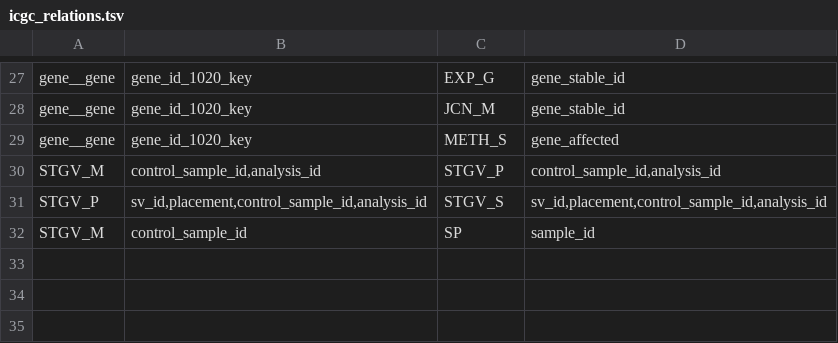
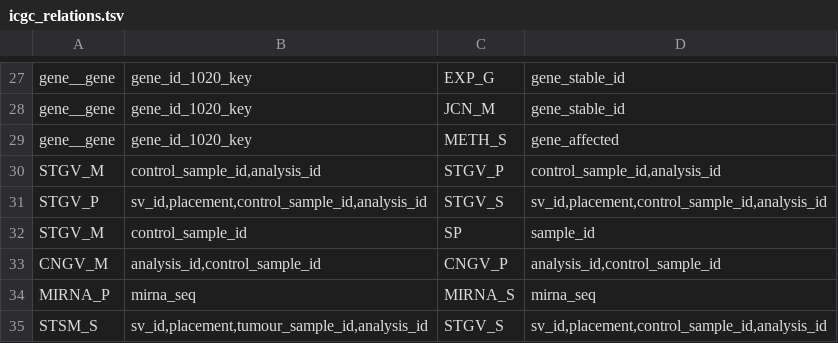
Before and after one commit to biomart/biomart-testdata, a TSV file: icgc_relations.tsv, drawn as a sheet; only a part is shown, gaps mark what is left out; the diff names each change by its address in the sheet, - before the commit and + after, or states it on an @@ line.

Commit message:
add more relations

```diff
--- a/icgc_relations.tsv
+++ b/icgc_relations.tsv
+row 33: CNGV_M | analysis_id,control_sample_id | CNGV_P | analysis_id,control_sample_id
+row 34: MIRNA_P | mirna_seq | MIRNA_S | mirna_seq
+row 35: STSM_S | sv_id,placement,tumour_sample_id,analysis_id | STGV_S | sv_id,placement,control_sample_id,analysis_id
```
